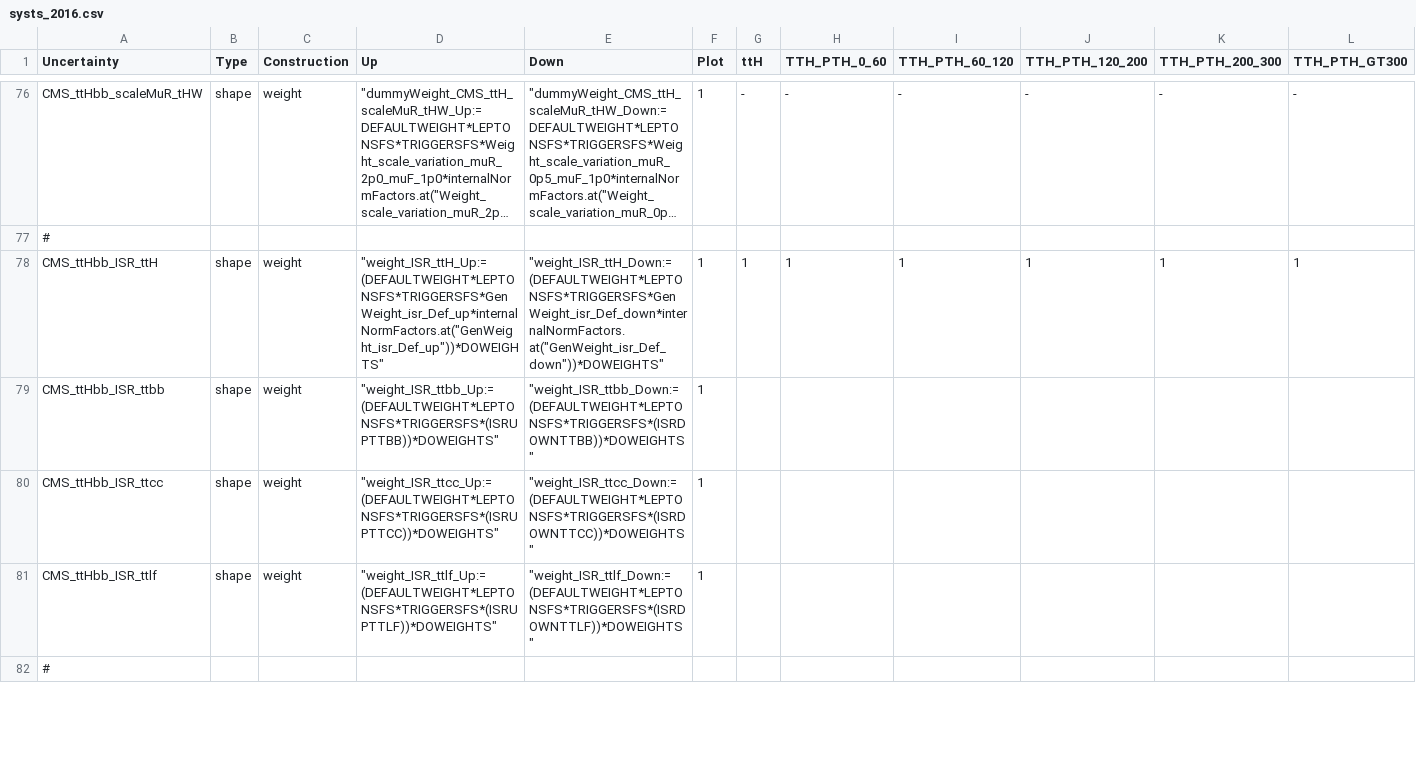
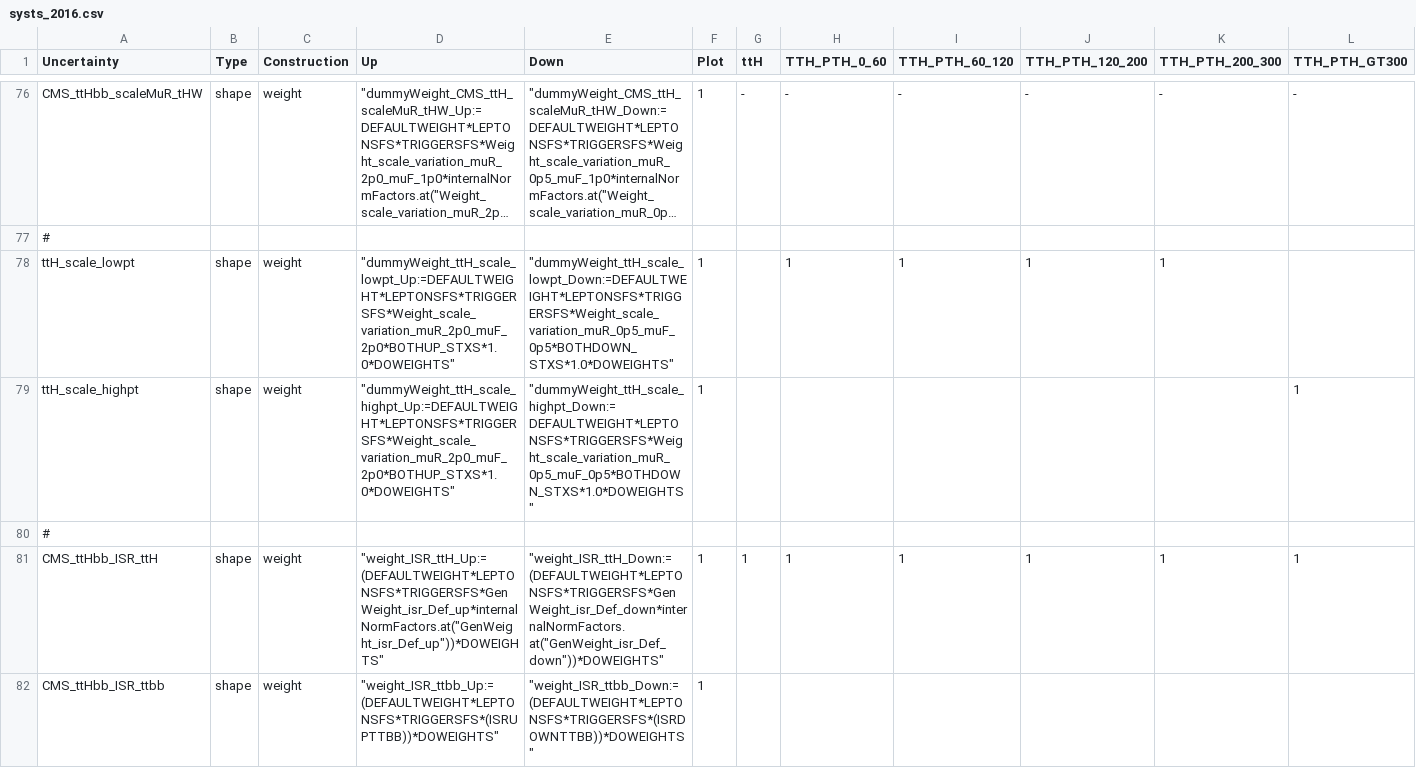
Before and after one commit to kit-cn-cms/pyroot-plotscripts, a CSV file: configs/legacyAnalysis/systs_2016.csv, drawn as a sheet; only a part is shown, gaps mark what is left out; the shorter side is filled out with more unchanged rows; long unchanged cells end in …; rows hold the shown columns only; the diff names each change by its address in the sheet, - before the commit and + after, or states it on an @@ line.

```diff
--- a/configs/legacyAnalysis/systs_2016.csv
+++ b/configs/legacyAnalysis/systs_2016.csv
+row 78: ttH_scale_lowpt | shape | weight | "dummyWeight_ttH_scale_lowpt_Up:=DEFAULTWEIGHT*LEPTONSFS*TRIGGERSFS*Weight_scale_variation_muR_2p0_muF_2p0*BOTHUP_STXS*1.0*DOWEIGHTS" | "dummyWeight_ttH_scale_lowpt_Down:=DEFAULTWEIGHT*LEPTONSFS*TRIGGERSFS*Weight_scale_variation_muR_0p5_muF_0p5*BOTHDOWN_STXS*1.0*DOWEIGHTS" | 1 |  | 1 | 1 | 1 | 1
+row 79: ttH_scale_highpt | shape | weight | "dummyWeight_ttH_scale_highpt_Up:=DEFAULTWEIGHT*LEPTONSFS*TRIGGERSFS*Weight_scale_variation_muR_2p0_muF_2p0*BOTHUP_STXS*1.0*DOWEIGHTS" | "dummyWeight_ttH_scale_highpt_Down:=DEFAULTWEIGHT*LEPTONSFS*TRIGGERSFS*Weight_scale_variation_muR_0p5_muF_0p5*BOTHDOWN_STXS*1.0*DOWEIGHTS" | 1 |  |  |  |  |  | 1
+row 80: #
```
Also changed, not shown: configs/legacyAnalysis/systs_2017.csv, configs/legacyAnalysis/systs_2018.csv, 9 other files.
